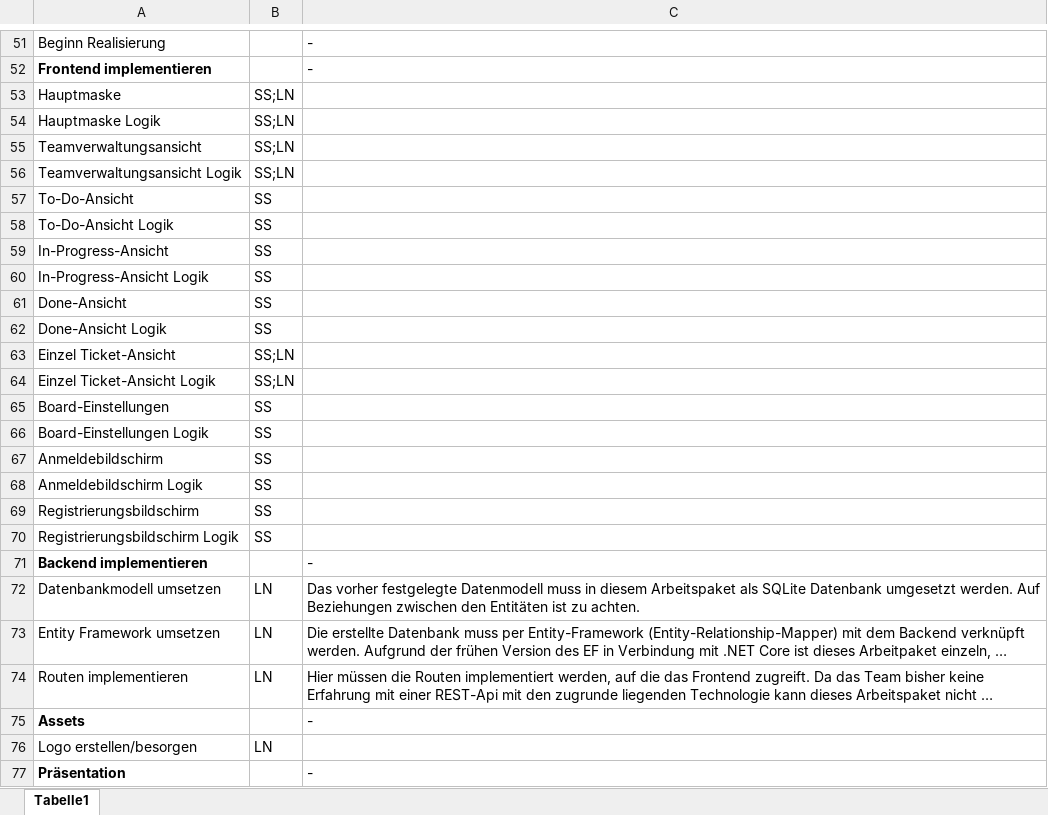
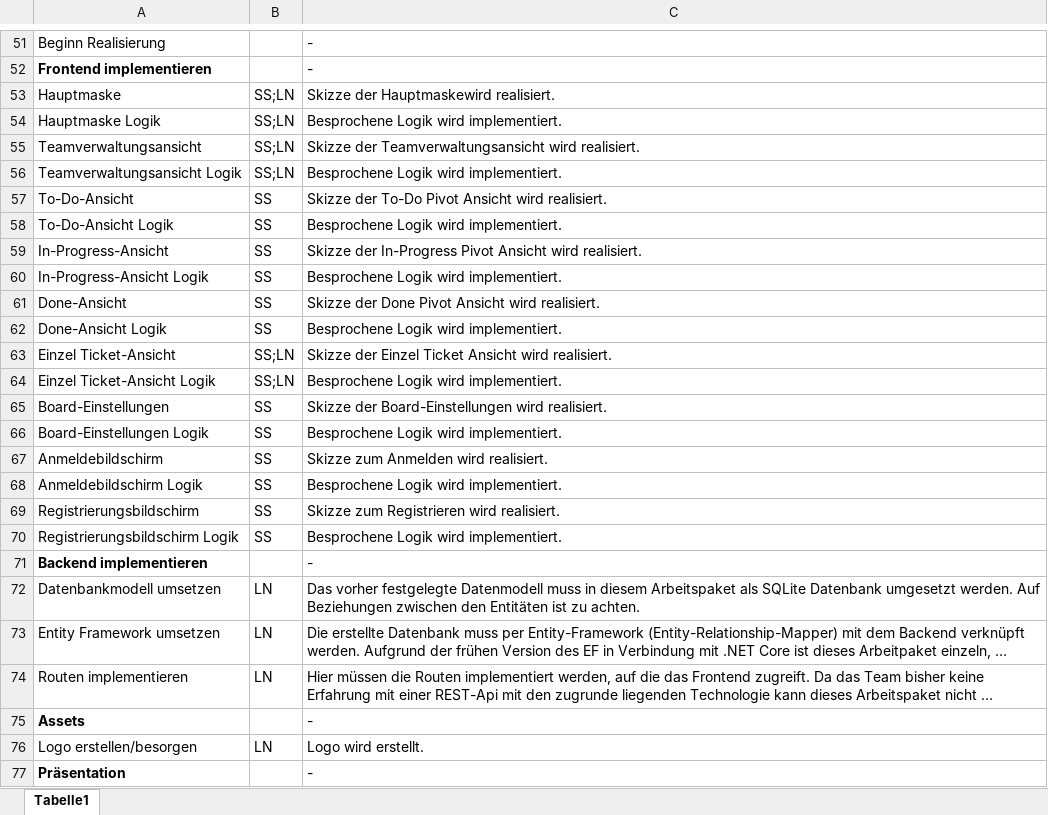
Before and after one commit to Kulu-M/KanBan-App, an Excel workbook: KanBan-App/Documents/Zeitmanagement/Arbeitspaketbeschreibungen_als_Excel.xlsx, sheet Tabelle1, drawn as a sheet; only a part is shown, gaps mark what is left out; long unchanged cells end in …; values as stored, in another font and other column widths than the file's, no borders; the diff covers the shown part only; the diff names each change by its address in the sheet, - before the commit and + after, or states it on an @@ line.

Commit message:
arbeitspaketbeschreibung vervollständigt

```diff
--- a/KanBan-App/Documents/Zeitmanagement/Arbeitspaketbeschreibungen_als_Excel.xlsx (sheet Tabelle1)
+++ b/KanBan-App/Documents/Zeitmanagement/Arbeitspaketbeschreibungen_als_Excel.xlsx (sheet Tabelle1)
-C53: (empty)
+C53: Skizze der Hauptmaskewird realisiert.
-C54: (empty)
+C54: Besprochene Logik wird implementiert.
-C55: (empty)
+C55: Skizze der Teamverwaltungsansicht wird realisiert.
-C56: (empty)
+C56: Besprochene Logik wird implementiert.
-C57: (empty)
+C57: Skizze der To-Do Pivot Ansicht wird realisiert.
-C58: (empty)
+C58: Besprochene Logik wird implementiert.
-C59: (empty)
+C59: Skizze der In-Progress Pivot Ansicht wird realisiert.
-C60: (empty)
+C60: Besprochene Logik wird implementiert.
-C61: (empty)
+C61: Skizze der Done Pivot Ansicht wird realisiert.
-C62: (empty)
+C62: Besprochene Logik wird implementiert.
-C63: (empty)
+C63: Skizze der Einzel Ticket Ansicht wird realisiert.
-C64: (empty)
+C64: Besprochene Logik wird implementiert.
-C65: (empty)
+C65: Skizze der Board-Einstellungen wird realisiert.
-C66: (empty)
+C66: Besprochene Logik wird implementiert.
-C67: (empty)
+C67: Skizze zum Anmelden wird realisiert.
-C68: (empty)
+C68: Besprochene Logik wird implementiert.
-C69: (empty)
+C69: Skizze zum Registrieren wird realisiert.
-C70: (empty)
+C70: Besprochene Logik wird implementiert.
-C76: (empty)
+C76: Logo wird erstellt.
```
Also changed, not shown: 10 edited cells elsewhere in this sheet.
